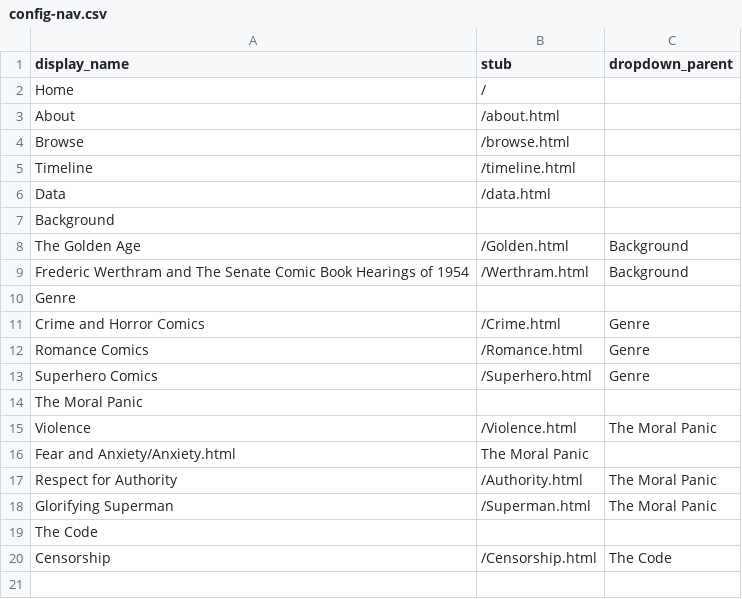
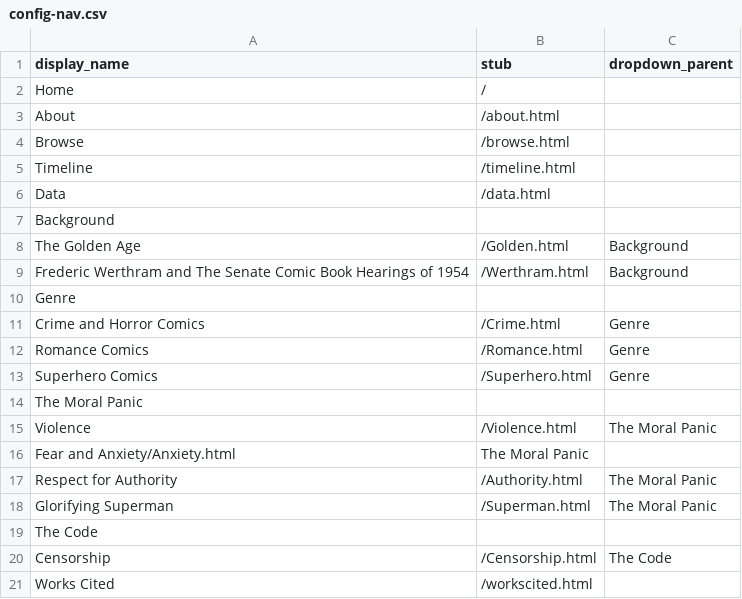
Before and after one commit to AMakonnen/cbpcFall2025, a CSV file: _data/config-nav.csv, drawn as a sheet; the diff names each change by its address in the sheet, - before the commit and + after, or states it on an @@ line.

Commit message:
Update config-nav.csv

```diff
--- a/_data/config-nav.csv
+++ b/_data/config-nav.csv
+row 21: Works Cited | /workscited.html
```
